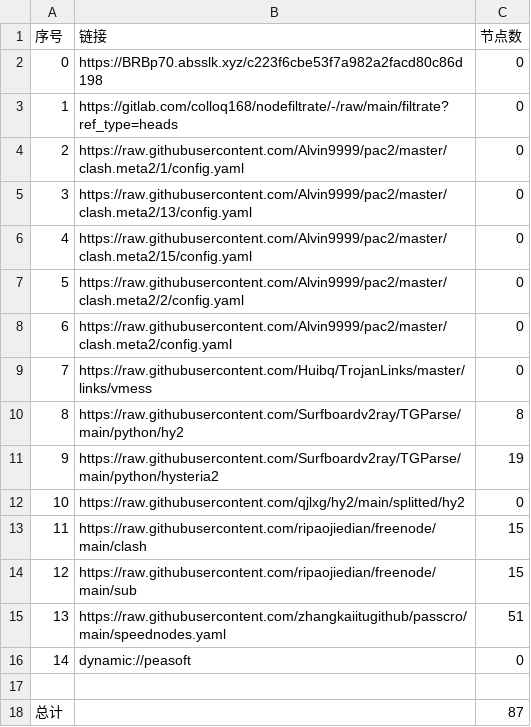
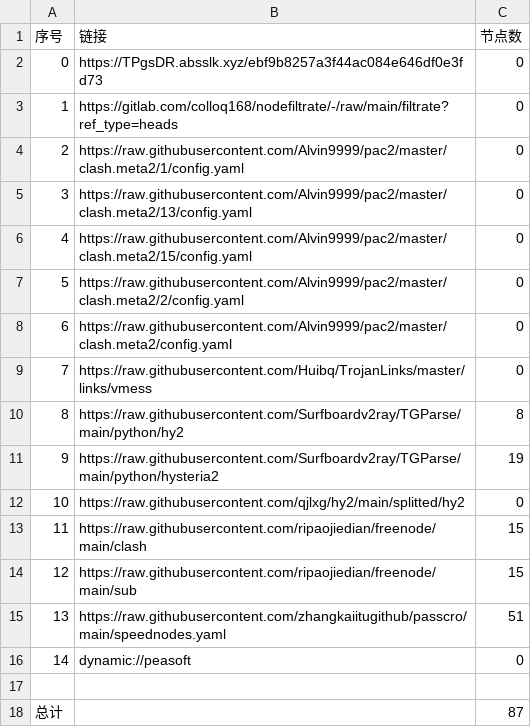
Before and after one commit to zhanghoa/AutoMergePublicNodes, a CSV file: list_result.csv, drawn as a sheet.

```diff
--- a/list_result.csv
+++ b/list_result.csv
@@ -1,3 +1,3 @@
 序号,链接,节点数
-0,https://BRBp70.absslk.xyz/c223f6cbe53f7a982a2facd80c86d198,0
+0,https://TPgsDR.absslk.xyz/ebf9b8257a3f44ac084e646df0e3fd73,0
 1,https://gitlab.com/colloq168/nodefiltrate/-/raw/main/filtrate?ref_type=heads,0
```
Also changed, not shown: 3 other files.
